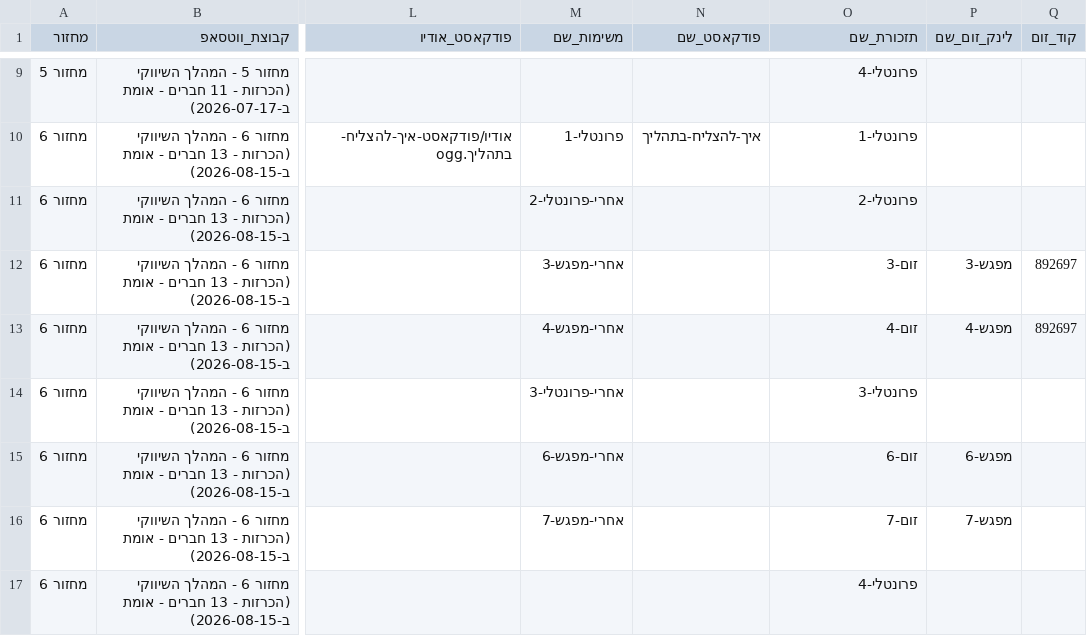
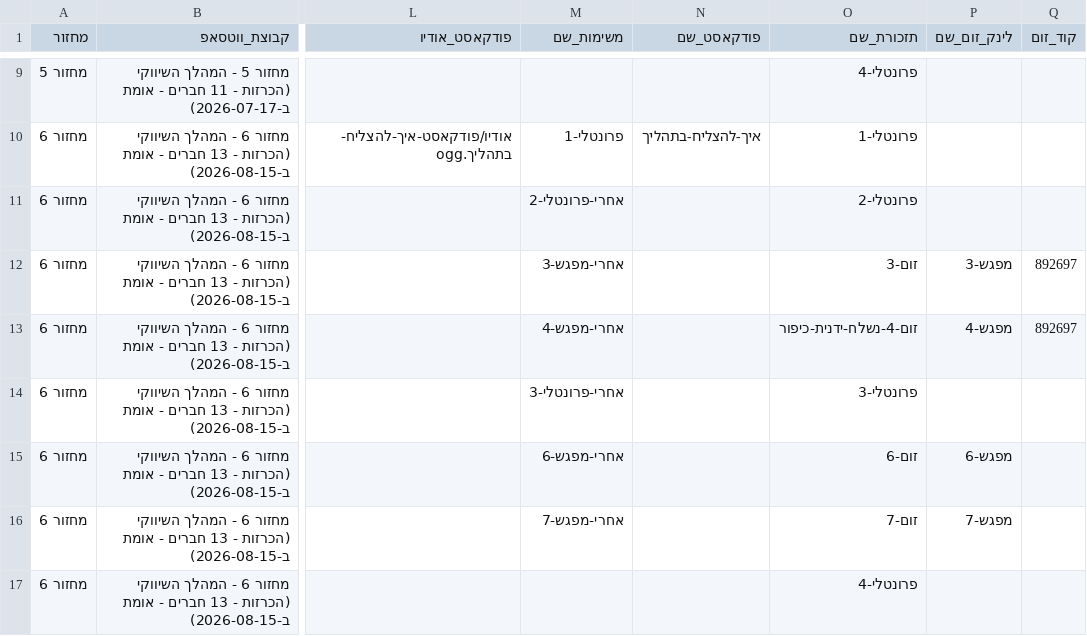
Before and after one commit to mayakislev-ux/maya-session-reminders-agent, a CSV file: לוח-מפגשים.csv, drawn as a sheet; only a part is shown, gaps mark what is left out; the diff names each change by its address in the sheet, - before the commit and + after, or states it on an @@ line.

```diff
--- a/לוח-מפגשים.csv
+++ b/לוח-מפגשים.csv
-O13 (תזכורת_שם): זום-4
+O13 (תזכורת_שם): זום-4-נשלח-ידנית-כיפור
```
Also changed, not shown: 1 other file.
